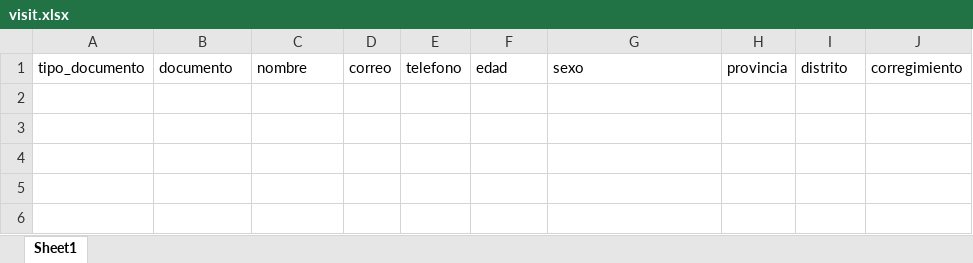
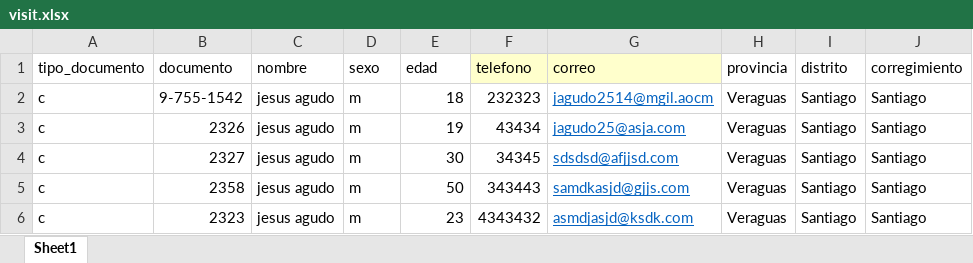
Before and after one commit to jesusagudo25/fablab-system, an Excel workbook: assets/template/visit.xlsx, sheet Sheet1, drawn as a sheet; values as stored, in another font and other column widths than the file's, no borders; the diff names each change by its address in the sheet, - before the commit and + after, or states it on an @@ line.

Commit message:
feature/visit-group: add characteristic the group visit

```diff
--- a/assets/template/visit.xlsx (sheet Sheet1)
+++ b/assets/template/visit.xlsx (sheet Sheet1)
-D1: correo
+D1: sexo
-E1: telefono
+E1: edad
-F1: edad
+F1: telefono
-F1:G1 fill: none
+F1:G1 fill: #FFFFCC
-G1: sexo
+G1: correo
+row 2: c | 9-755-1542 | jesus agudo | m | 18 | 232323 | jagudo2514@mgil.aocm | Veraguas | Santiago | Santiago
+row 3: c | 2326 | jesus agudo | m | 19 | 43434 | jagudo25@asja.com | Veraguas | Santiago | Santiago
+row 4: c | 2327 | jesus agudo | m | 30 | 34345 | sdsdsd@afjjsd.com | Veraguas | Santiago | Santiago
+row 5: c | 2358 | jesus agudo | m | 50 | 343443 | samdkasjd@gjjs.com | Veraguas | Santiago | Santiago
+row 6: c | 2323 | jesus agudo | m | 23 | 4343432 | asmdjasjd@ksdk.com | Veraguas | Santiago | Santiago
```
Also changed, not shown: 14 other files.
